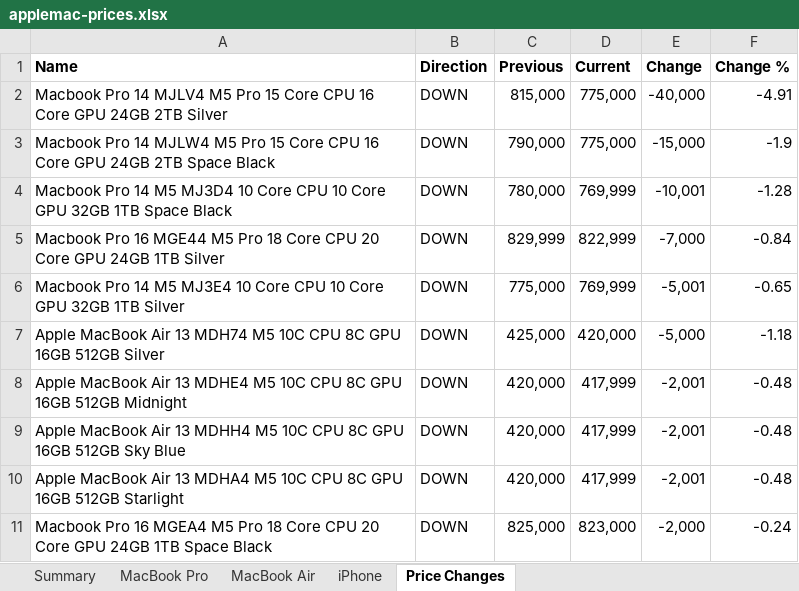
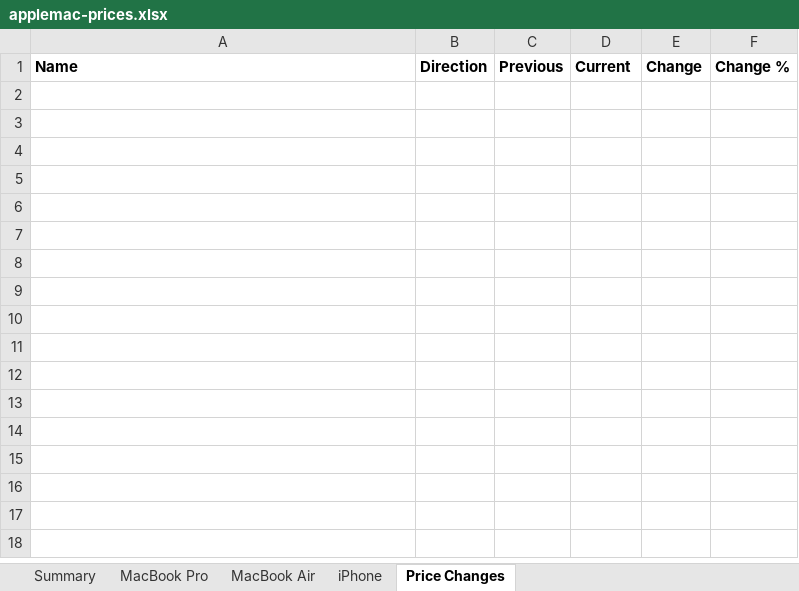
Before and after one commit to MrErrorSan/applemac-pk-tracker, an Excel workbook: web/downloads/applemac-prices.xlsx, sheet Price Changes, drawn as a sheet; values as stored, in another font and other column widths than the file's, no borders; conditional formats not drawn; the diff names each change by its address in the sheet, - before the commit and + after, or states it on an @@ line.

```diff
--- a/web/downloads/applemac-prices.xlsx (sheet Price Changes)
+++ b/web/downloads/applemac-prices.xlsx (sheet Price Changes)
-row 2: Macbook Pro 14 MJLV4 M5 Pro 15 Core CPU 16 Core GPU 24GB 2TB Silver | DOWN | 815,000 | 775,000 | -40,000 | -4.91
-row 3: Macbook Pro 14 MJLW4 M5 Pro 15 Core CPU 16 Core GPU 24GB 2TB Space Black | DOWN | 790,000 | 775,000 | -15,000 | -1.9
-row 4: Macbook Pro 14 M5 MJ3D4 10 Core CPU 10 Core GPU 32GB 1TB Space Black | DOWN | 780,000 | 769,999 | -10,001 | -1.28
-row 5: Macbook Pro 16 MGE44 M5 Pro 18 Core CPU 20 Core GPU 24GB 1TB Silver | DOWN | 829,999 | 822,999 | -7,000 | -0.84
-row 6: Macbook Pro 14 M5 MJ3E4 10 Core CPU 10 Core GPU 32GB 1TB Silver | DOWN | 775,000 | 769,999 | -5,001 | -0.65
-row 7: Apple MacBook Air 13 MDH74 M5 10C CPU 8C GPU 16GB 512GB Silver | DOWN | 425,000 | 420,000 | -5,000 | -1.18
-row 8: Apple MacBook Air 13 MDHE4 M5 10C CPU 8C GPU 16GB 512GB Midnight | DOWN | 420,000 | 417,999 | -2,001 | -0.48
-row 9: Apple MacBook Air 13 MDHH4 M5 10C CPU 8C GPU 16GB 512GB Sky Blue | DOWN | 420,000 | 417,999 | -2,001 | -0.48
-row 10: Apple MacBook Air 13 MDHA4 M5 10C CPU 8C GPU 16GB 512GB Starlight | DOWN | 420,000 | 417,999 | -2,001 | -0.48
-row 11: Macbook Pro 16 MGEA4 M5 Pro 18 Core CPU 20 Core GPU 24GB 1TB Space Black | DOWN | 825,000 | 823,000 | -2,000 | -0.24
```
Also changed, not shown: sheet MacBook Pro, sheet MacBook Air, sheet Summary, sheet iPhone, 7 other files.
